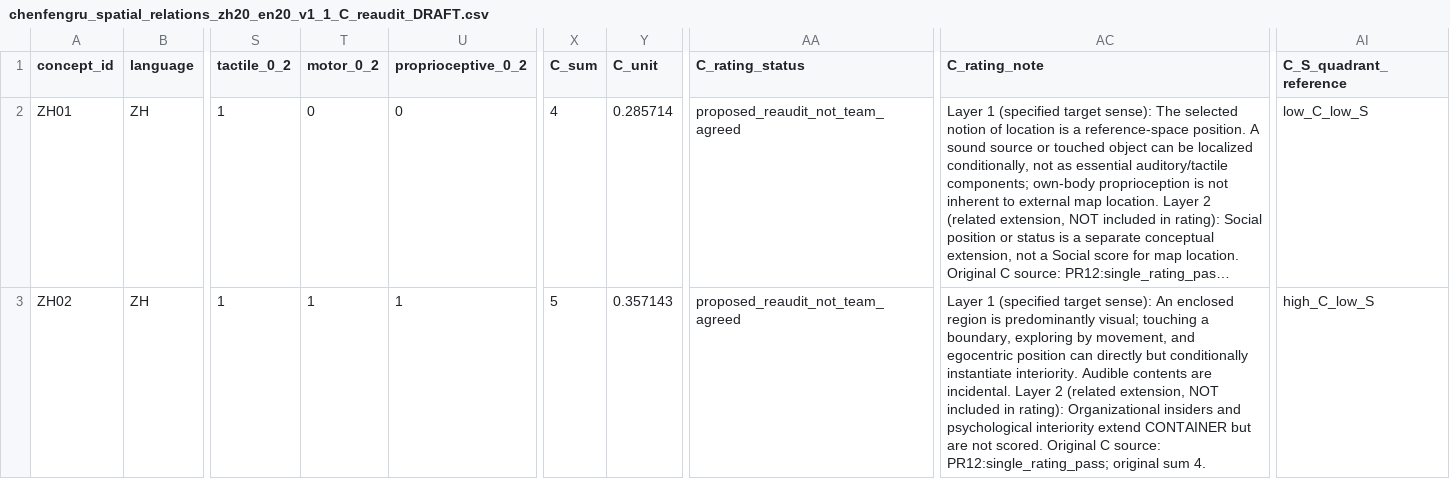
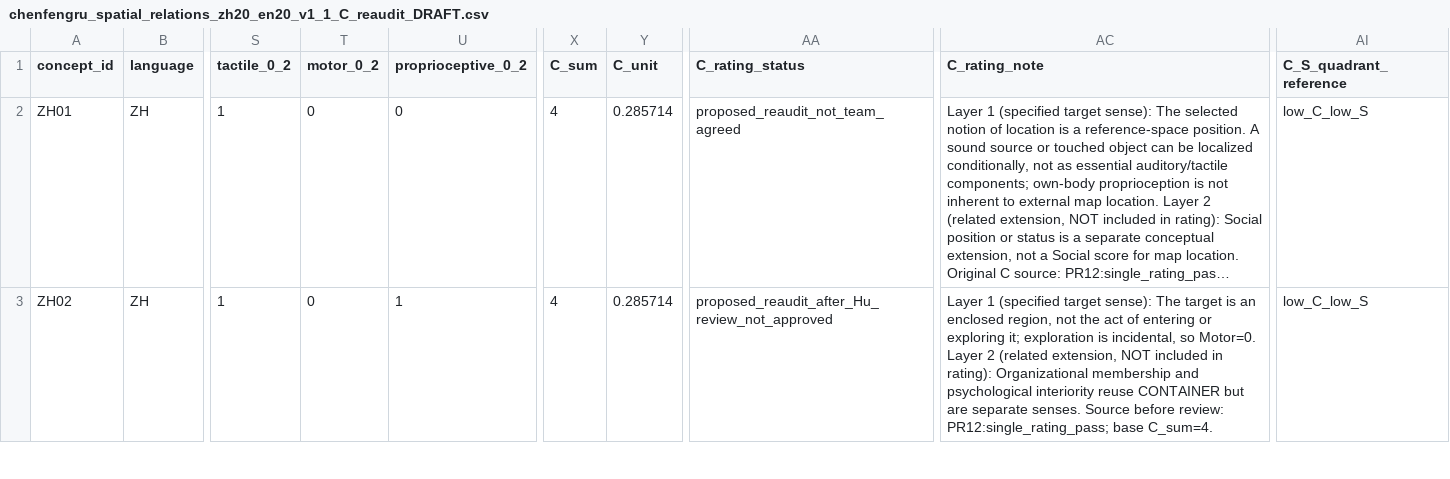
Before and after one commit to Uuu-7/Embodied-AI-and-Neurocomputational-Semantics, a CSV file: data/reviews/chenfengru_spatial_relations_zh20_en20_v1_1_C_reaudit_DRAFT.csv, drawn as a sheet; only a part is shown, gaps mark what is left out; long unchanged cells end in …; the diff covers the shown part only; the diff names each change by its address in the sheet, - before the commit and + after, or states it on an @@ line.

```diff
--- a/data/reviews/chenfengru_spatial_relations_zh20_en20_v1_1_C_reaudit_DRAFT.csv
+++ b/data/reviews/chenfengru_spatial_relations_zh20_en20_v1_1_C_reaudit_DRAFT.csv
-T3 (motor_0_2): 1
+T3 (motor_0_2): 0
-X3 (C_sum): 5
+X3 (C_sum): 4
-Y3 (C_unit): 0.357143
+Y3 (C_unit): 0.285714
-AA3 (C_rating_status): proposed_reaudit_not_team_agreed
+AA3 (C_rating_status): proposed_reaudit_after_Hu_review_not_approved
-AC3 (C_rating_note): …target sense): An enclosed region is predominantly visual; touching a boundary, exploring by movement, and egocentric position can directly but conditionally instantiate interiority. Audible contents are incidental. Layer 2 (related extension, NOT included in rating): Organizational insiders and psychological interiority extend CONTAINER but are not scored. Original C source: PR12:single_rating_pass; original sum 4.
+AC3 (C_rating_note): …target sense): The target is an enclosed region, not the act of entering or exploring it; exploration is incidental, so Motor=0. Layer 2 (related extension, NOT included in rating): Organizational membership and psychological interiority reuse CONTAINER but are separate senses. Source before review: PR12:single_rating_pass; base C_sum=4.
-AI3 (C_S_quadrant_reference): high_C_low_S
+AI3 (C_S_quadrant_reference): low_C_low_S
```
Also changed, not shown: 43 edited cells elsewhere in this file, data/reviews/chenfengru_C_reaudit_change_log_v1_1.csv, 1 other file.
